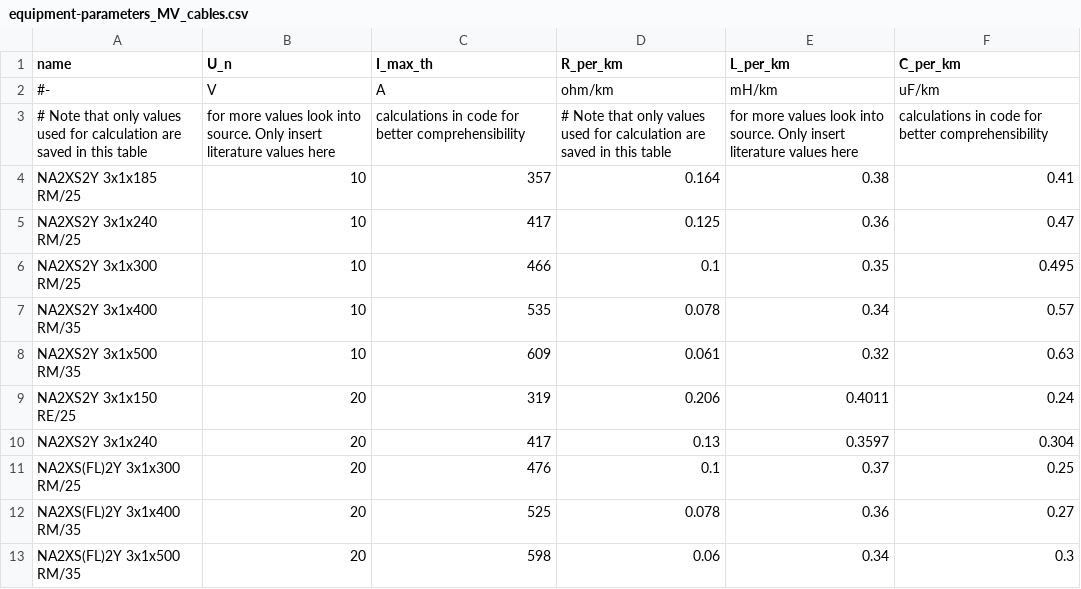
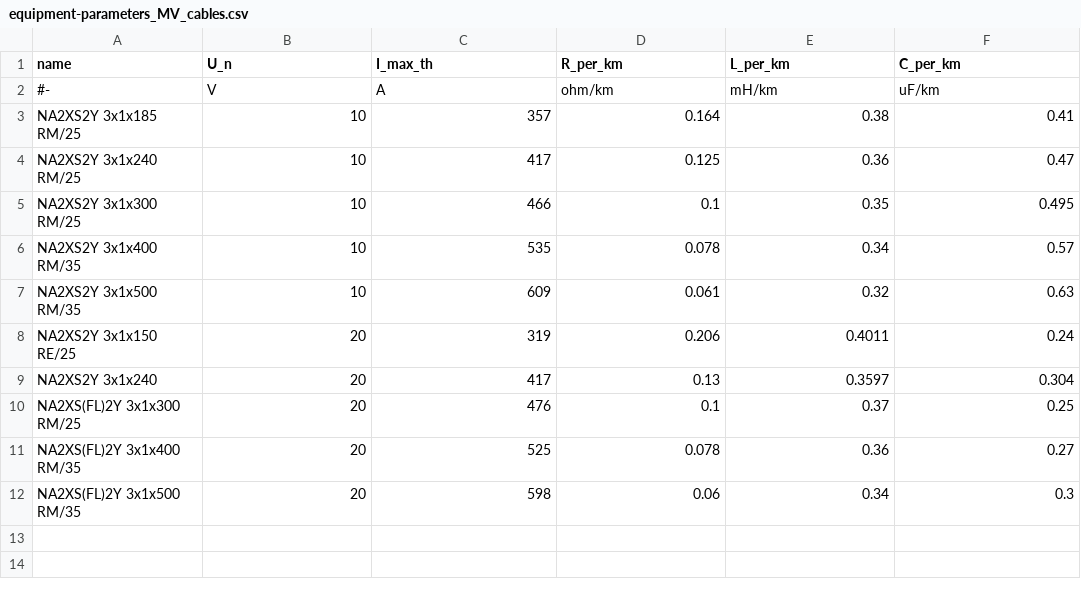
Before and after one commit to mltja/edisgo, a CSV file: edisgo/equipment/equipment-parameters_MV_cables.csv, drawn as a sheet; the diff names each change by its address in the sheet, - before the commit and + after, or states it on an @@ line.

Commit message:
change equipment parameters for read the docs

```diff
--- a/edisgo/equipment/equipment-parameters_MV_cables.csv
+++ b/edisgo/equipment/equipment-parameters_MV_cables.csv
-row 3: # Note that only values used for calculation are saved in this table | for more values look into source. Only insert literature values here | calculations in code for better comprehensibility | # Note that only values used for calculation are saved in this table | for more values look into source. Only insert literature values here | calculations in code for better comprehensibility
```
Also changed, not shown: edisgo/equipment/equipment-parameters_LV_cables.csv, edisgo/equipment/equipment-parameters_MV_overhead_lines.csv, 4 other files.
